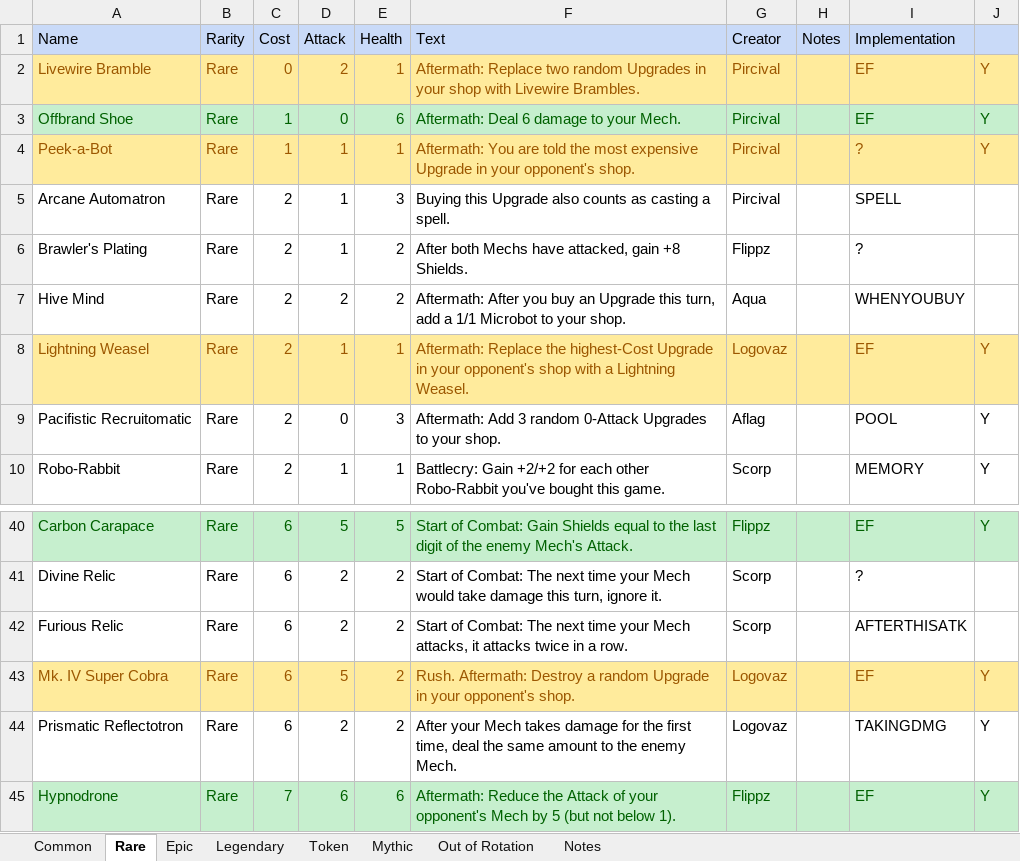
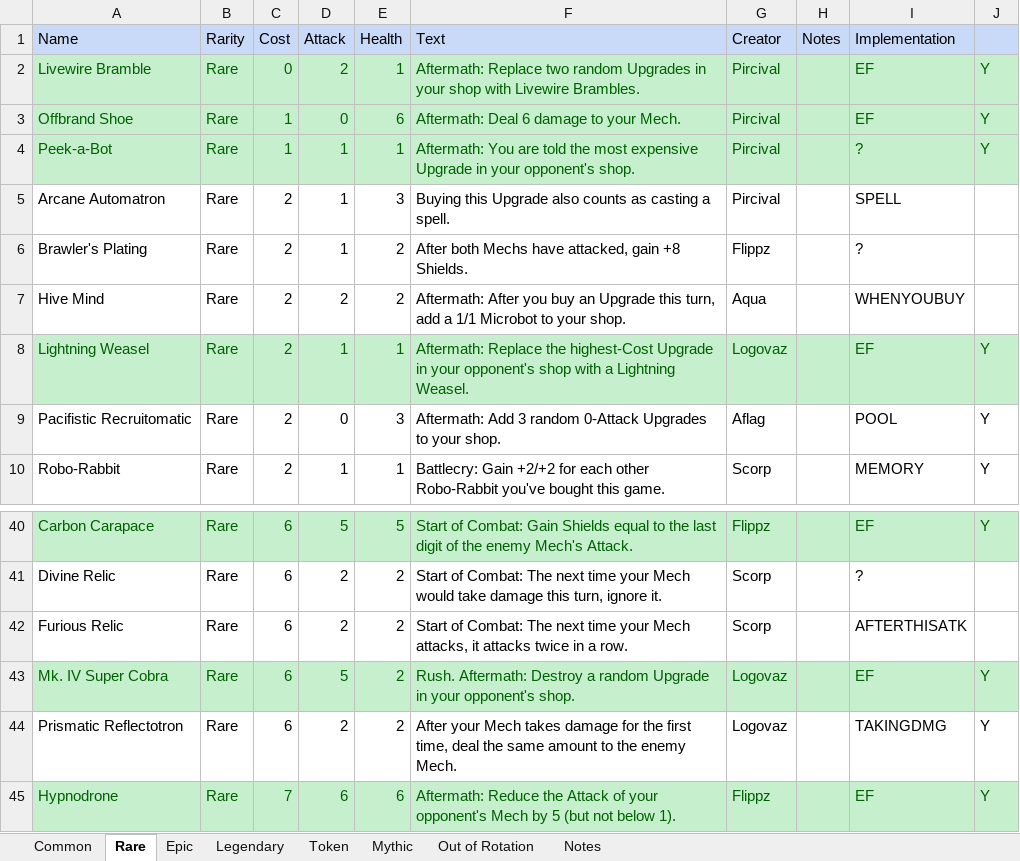
Before and after one commit to stelitop/ScrapScramble, an Excel workbook: Scrap Scramble Cards.xlsx, sheet Rare, drawn as a sheet; only a part is shown, gaps mark what is left out; values as stored, in another font and other column widths than the file's, no borders; table styles not drawn; the diff names each change by its address in the sheet, - before the commit and + after, or states it on an @@ line.

```diff
--- a/Scrap Scramble Cards.xlsx (sheet Rare)
+++ b/Scrap Scramble Cards.xlsx (sheet Rare)
-A2:J2 fill: #FFEB9C
+A2:J2 fill: #C6EFCE
-A2:G2 text colour: #9C5700
+A2:G2 text colour: #006100
-I2:J2 text colour: #9C5700
+I2:J2 text colour: #006100
-A4:J4 fill: #FFEB9C
+A4:J4 fill: #C6EFCE
-A4:G4 text colour: #9C5700
+A4:G4 text colour: #006100
-I4:J4 text colour: #9C5700
+I4:J4 text colour: #006100
-A8:J8 fill: #FFEB9C
+A8:J8 fill: #C6EFCE
-A8:G8 text colour: #9C5700
+A8:G8 text colour: #006100
-I8:J8 text colour: #9C5700
+I8:J8 text colour: #006100
-A43:J43 fill: #FFEB9C
+A43:J43 fill: #C6EFCE
-A43:G43 text colour: #9C5700
+A43:G43 text colour: #006100
-I43:J43 text colour: #9C5700
+I43:J43 text colour: #006100
```
Also changed, not shown: 9 other files.
